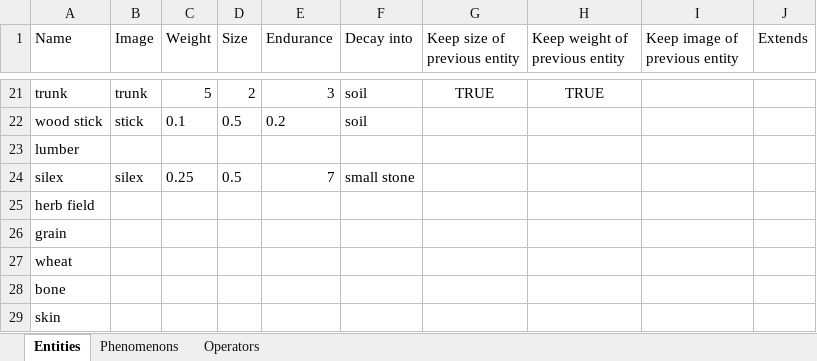
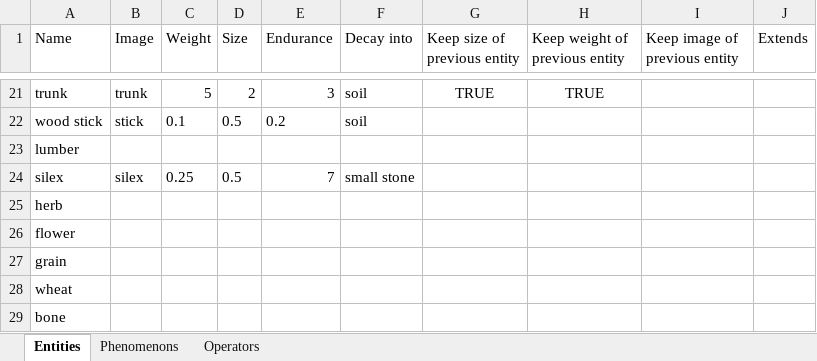
Before and after one commit to udovisdevoh/anticultureplanet, an Excel workbook: doc/EntityDefinitionOperatorsPhenomenons.xlsx, sheet Entities, drawn as a sheet; only a part is shown, gaps mark what is left out; the shorter side is filled out with more unchanged rows; values as stored, in another font and other column widths than the file's, no borders; the diff names each change by its address in the sheet, - before the commit and + after, or states it on an @@ line.

```diff
--- a/doc/EntityDefinitionOperatorsPhenomenons.xlsx (sheet Entities)
+++ b/doc/EntityDefinitionOperatorsPhenomenons.xlsx (sheet Entities)
-A25 (Name): herb field
+A25 (Name): herb
+row 26: flower
```
